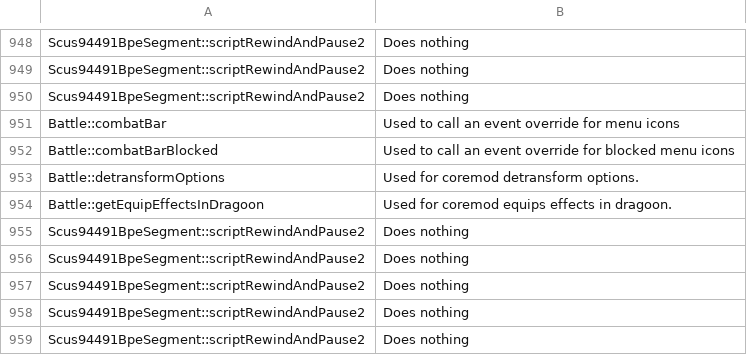
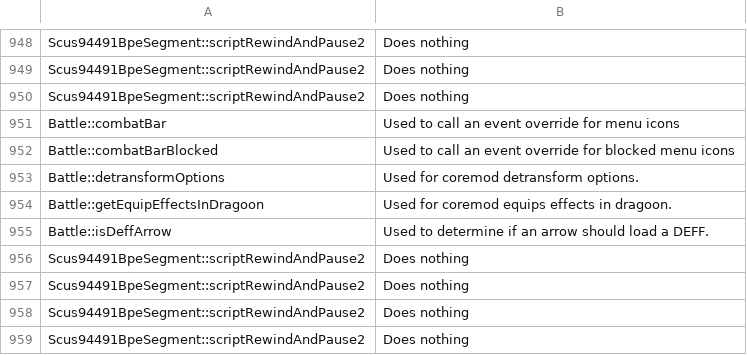
Before and after one commit to Legend-of-Dragoon-Modding/Severed-Chains, a CSV file: patches/meta/descriptions.csv, drawn as a sheet; only a part is shown, gaps mark what is left out.

```diff
--- a/patches/meta/descriptions.csv
+++ b/patches/meta/descriptions.csv
@@ -954,3 +954,3 @@
 "Battle::getEquipEffectsInDragoon","Used for coremod equips effects in dragoon."
-"Scus94491BpeSegment::scriptRewindAndPause2","Does nothing"
+"Battle::isDeffArrow","Used to determine if an arrow should load a DEFF."
 "Scus94491BpeSegment::scriptRewindAndPause2","Does nothing"
```
Also changed, not shown: patches/meta/params.csv, 5 other files.
